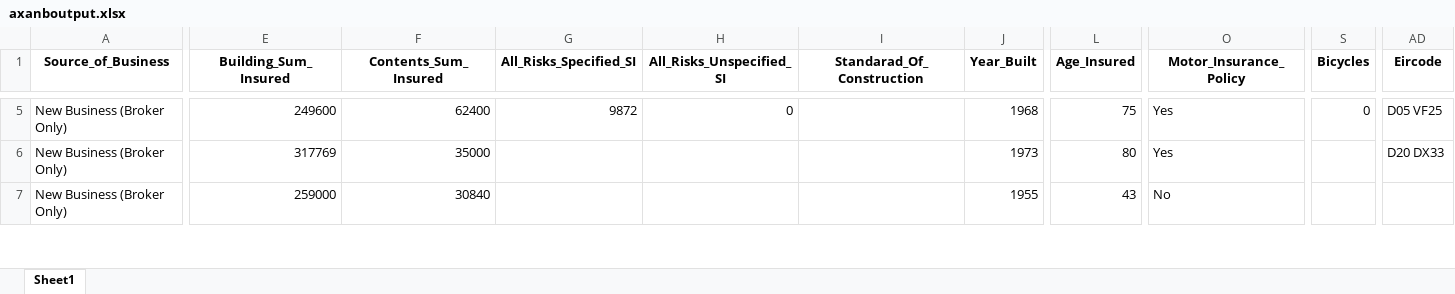
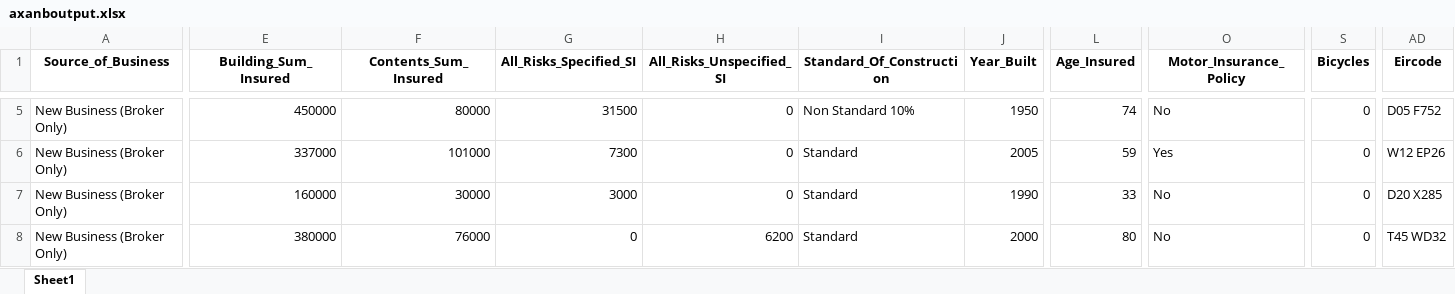
Before and after one commit to adamszeq/AdHoc-Data-Requests, an Excel workbook: Data/axanboutput.xlsx, sheet Sheet1, drawn as a sheet; only a part is shown, gaps mark what is left out; values as stored, in another font and other column widths than the file's, no borders; rows hold the shown columns only; the diff covers the shown part only; the diff names each change by its address in the sheet, - before the commit and + after, or states it on an @@ line.

```diff
--- a/Data/axanboutput.xlsx (sheet Sheet1)
+++ b/Data/axanboutput.xlsx (sheet Sheet1)
-I1: Standarad_Of_Construction
+I1: Standard_Of_Construction
-E5 (Building_Sum_Insured): 249600
+E5 (Building_Sum_Insured): 450000
-F5 (Contents_Sum_Insured): 62400
+F5 (Contents_Sum_Insured): 80000
-G5 (All_Risks_Specified_SI): 9872
+G5 (All_Risks_Specified_SI): 31500
-I5 (Standard_Of_Construction): (empty)
+I5 (Standard_Of_Construction): Non Standard 10%
-J5 (Year_Built): 1968
+J5 (Year_Built): 1950
-L5 (Age_Insured): 75
+L5 (Age_Insured): 74
-O5 (Motor_Insurance_Policy): Yes
+O5 (Motor_Insurance_Policy): No
-AD5 (Eircode): D05 VF25
+AD5 (Eircode): D05 F752
-E6 (Building_Sum_Insured): 317769
+E6 (Building_Sum_Insured): 337000
-F6 (Contents_Sum_Insured): 35000
+F6 (Contents_Sum_Insured): 101000
-G6 (All_Risks_Specified_SI): (empty)
+G6 (All_Risks_Specified_SI): 7300
-H6:H7 (All_Risks_Unspecified_SI): (empty)
+H6:H7 (All_Risks_Unspecified_SI): 0
-I6:I7 (Standard_Of_Construction): (empty)
+I6:I7 (Standard_Of_Construction): Standard
-J6 (Year_Built): 1973
+J6 (Year_Built): 2005
-L6 (Age_Insured): 80
+L6 (Age_Insured): 59
-S6:S7 (Bicycles): (empty)
+S6:S7 (Bicycles): 0
-AD6 (Eircode): D20 DX33
+AD6 (Eircode): W12 EP26
-E7 (Building_Sum_Insured): 259000
+E7 (Building_Sum_Insured): 160000
-F7 (Contents_Sum_Insured): 30840
+F7 (Contents_Sum_Insured): 30000
-G7 (All_Risks_Specified_SI): (empty)
+G7 (All_Risks_Specified_SI): 3000
-J7 (Year_Built): 1955
+J7 (Year_Built): 1990
-L7 (Age_Insured): 43
+L7 (Age_Insured): 33
-AD7 (Eircode): (empty)
+AD7 (Eircode): D20 X285
+row 8: New Business (Broker Only) | 380000 | 76000 | 0 | 6200 | Standard | 2000 | 80 | No | 0 | T45 WD32
```
Also changed, not shown: 3 removed rows and 443 edited cells elsewhere in this sheet, Data/Batch Input Template-AXA Broker Home.xlsx, Data/axarenoutput.xlsx, 16 other files.
